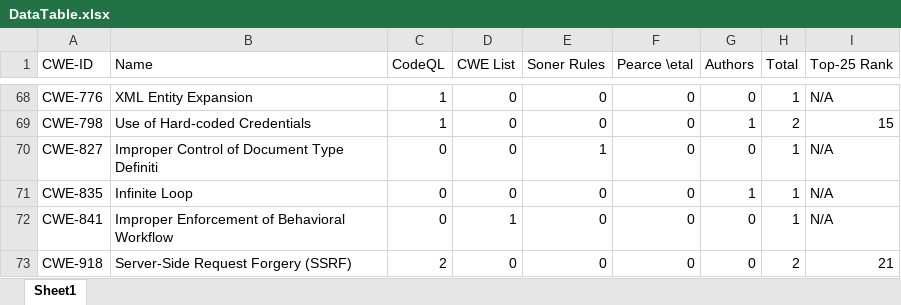
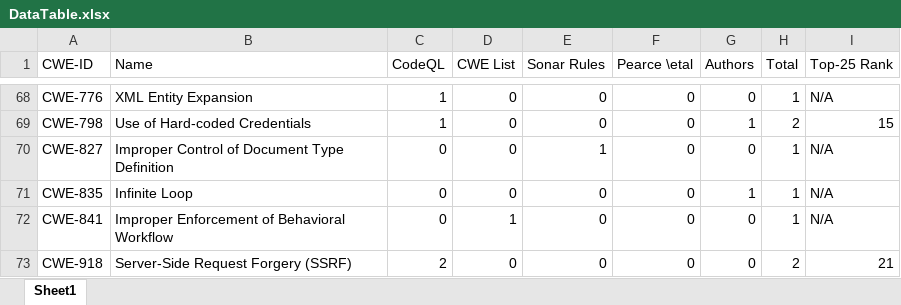
Before and after one commit to s2e-lab/SecurityEval, an Excel workbook: Result/DataTable.xlsx, sheet Sheet1, drawn as a sheet; only a part is shown, gaps mark what is left out; values as stored, in another font and other column widths than the file's, no borders; the diff names each change by its address in the sheet, - before the commit and + after, or states it on an @@ line.

```diff
--- a/Result/DataTable.xlsx (sheet Sheet1)
+++ b/Result/DataTable.xlsx (sheet Sheet1)
-E1: Soner Rules
+E1: Sonar Rules
-B70 (Name): Improper Control of Document Type Definiti
+B70 (Name): Improper Control of Document Type Definition
```
Also changed, not shown: 2 other files.
